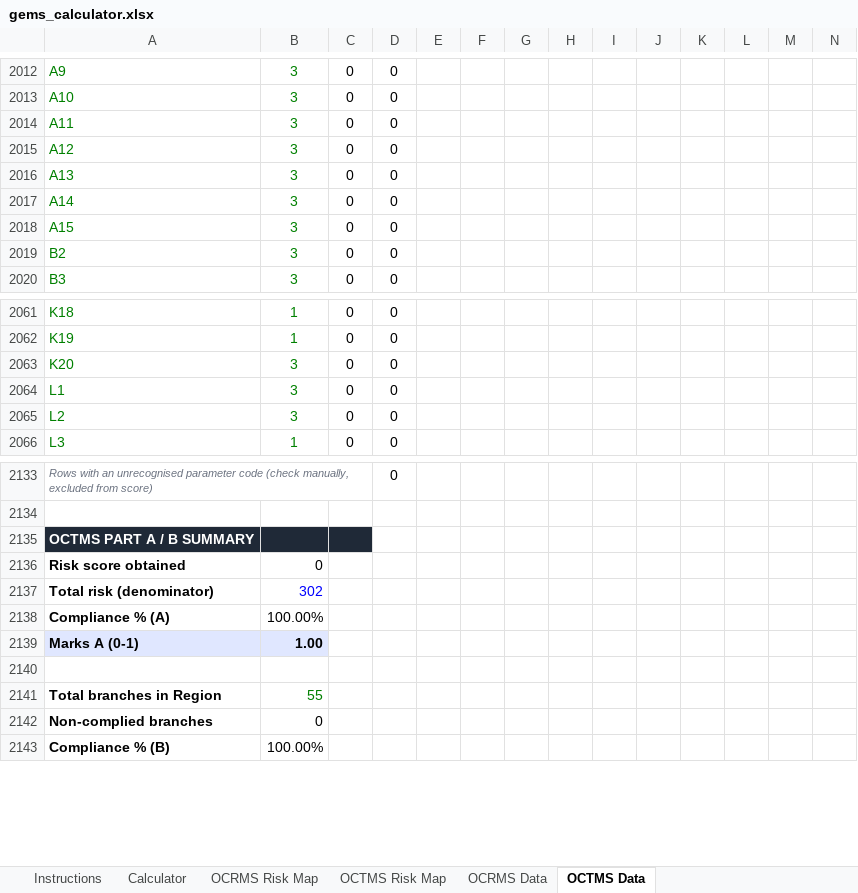
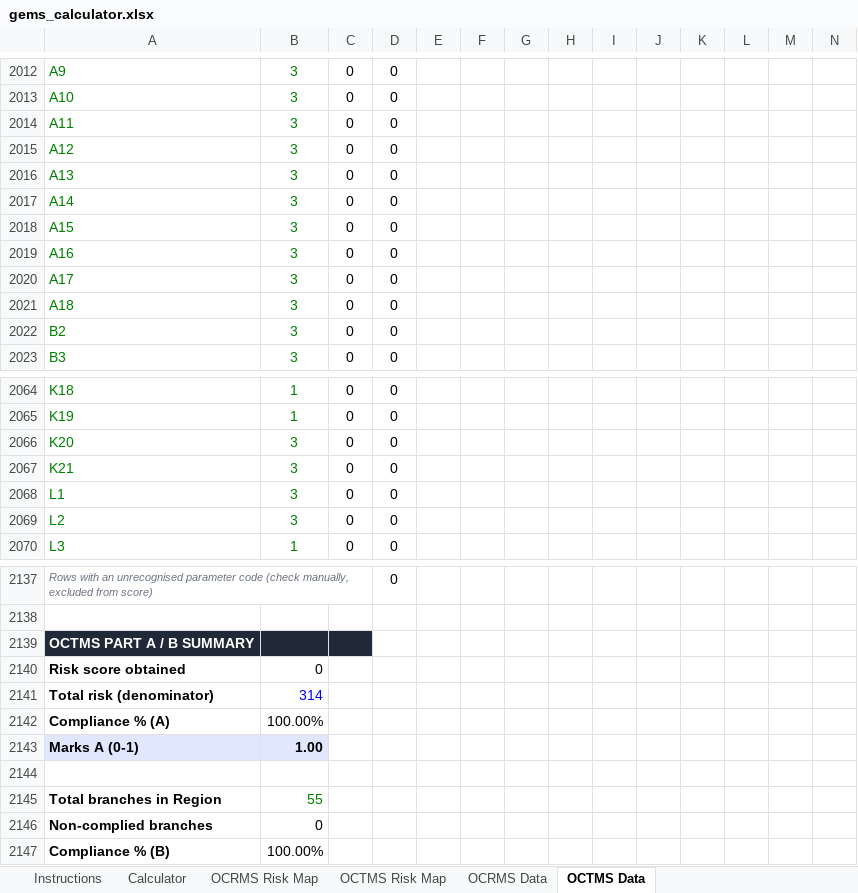
Before and after one commit to arvindsankrot-stack/New, an Excel workbook: server/public/gems_calculator.xlsx, sheet OCTMS Data, drawn as a sheet; only a part is shown, gaps mark what is left out; values as stored, in another font and other column widths than the file's, no borders; addresses are those after the commit; rows hold the shown columns only; the diff names each change by its address in the sheet, - before the commit and + after, or states it on an @@ line.

```diff
--- a/server/public/gems_calculator.xlsx (sheet OCTMS Data)
+++ b/server/public/gems_calculator.xlsx (sheet OCTMS Data)
+row 2019: A16 | 3 | 0 | 0
+row 2020: A17 | 3 | 0 | 0
+row 2021: A18 | 3 | 0 | 0
+row 2067: K21 | 3 | 0 | 0
-B2141: 302
+B2141: 314
```
Also changed, not shown: sheet OCTMS Risk Map, sheet Instructions, formulas that keep their value, 1 other file.
